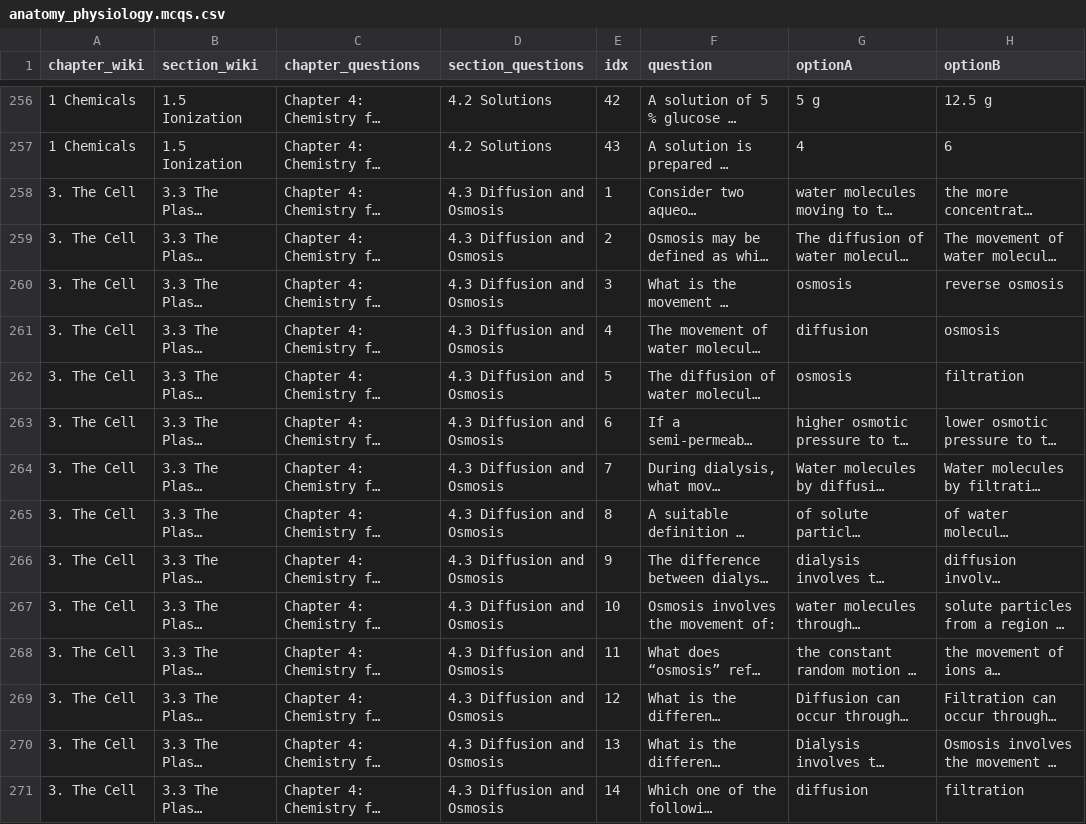
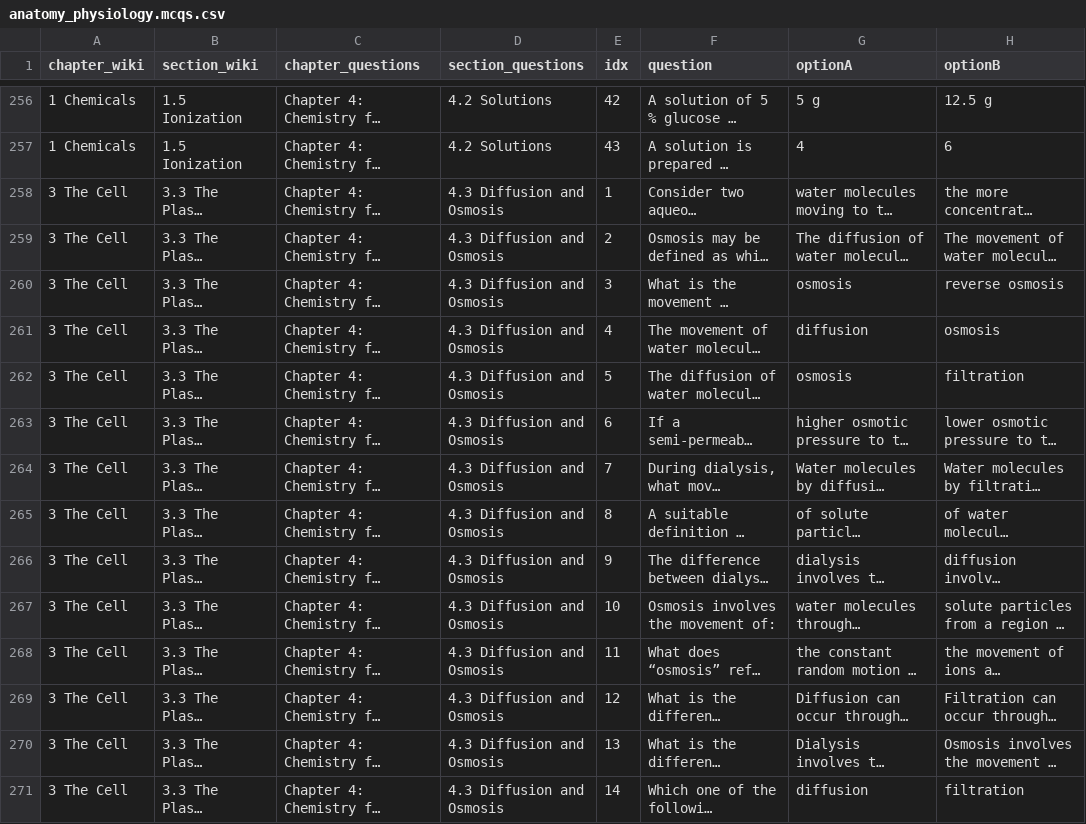
Before and after one commit to iklinkhamer/Quiz_App, a CSV file: anatomy_physiology.mcqs.csv, drawn as a sheet; only a part is shown, gaps mark what is left out; long unchanged cells end in …; the diff covers the shown part only; the diff names each change by its address in the sheet, - before the commit and + after, or states it on an @@ line.

Commit message:
fixed some spelling mistakes

```diff
--- a/anatomy_physiology.mcqs.csv
+++ b/anatomy_physiology.mcqs.csv
-A258:A271 (chapter_wiki): 3. The Cell
+A258:A271 (chapter_wiki): 3 The Cell
```
Also changed, not shown: 13 edited cells elsewhere in this file.
